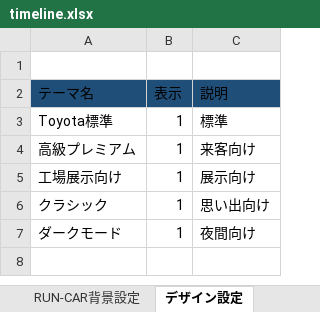
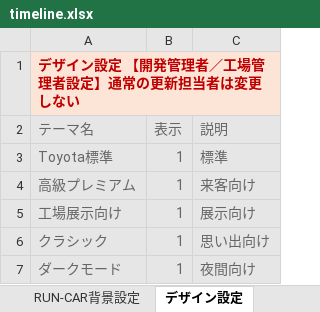
Before and after one commit to shinji3183516-byte/-, an Excel workbook: timeline.xlsx, sheet デザイン設定, drawn as a sheet; values as stored, in another font and other column widths than the file's, no borders; the diff names each change by its address in the sheet, - before the commit and + after, or states it on an @@ line.

```diff
--- a/timeline.xlsx (sheet デザイン設定)
+++ b/timeline.xlsx (sheet デザイン設定)
-A1 (テーマ名): (empty)
+A1 (テーマ名): デザイン設定 【開発管理者／工場管理者設定】通常の更新担当者は変更しない
-A1:C1 fill: none
+A1:C1 fill: #FCE4D6
+A1:C1 merged
-A2:C7 text colour: black
+A2:C7 text colour: #666666
-A2:C2 fill: #1F4E78
+A2:C2 fill: #E7E6E6
-A3:C7 fill: none
+A3:C7 fill: #E7E6E6
```
Also changed, not shown: sheet 年表マスター, sheet はじめに読んでください, sheet CAR, sheet PLANT, sheet SOCIETY, sheet RUN-CAR設定, 1 more sheet, other sheet tabs, 9 other files.
